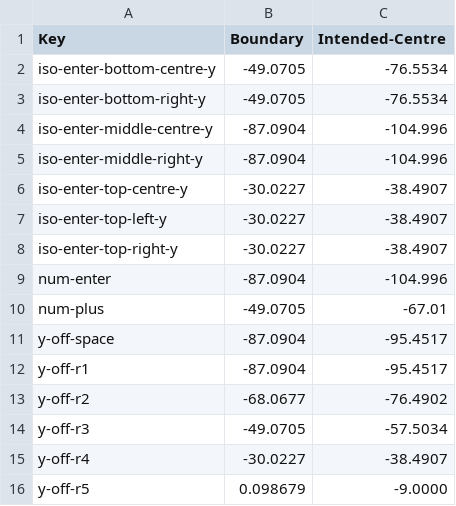
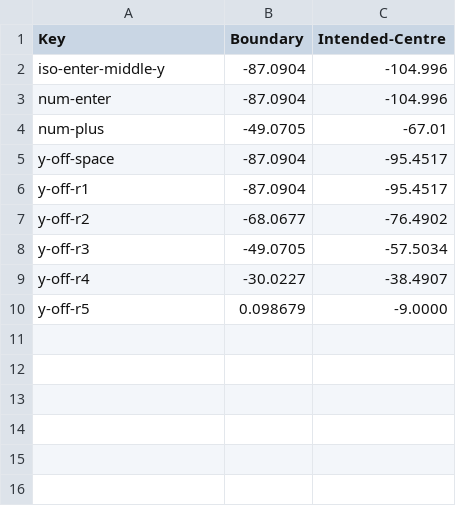
Before and after one commit to TheSignPainter98/adjust-keys, a CSV file: profiles/kat/profile_data.csv, drawn as a sheet.

Commit message:
Generate iso-enter offsets from available data, support entire range of iso-enter glyph alignments

```diff
--- a/profiles/kat/profile_data.csv
+++ b/profiles/kat/profile_data.csv
@@ -1,9 +1,3 @@
 Key,Boundary,Intended-Centre
-iso-enter-bottom-centre-y,-49.0705,-76.5534
-iso-enter-bottom-right-y,-49.0705,-76.5534
-iso-enter-middle-centre-y,-87.0904,-104.996
-iso-enter-middle-right-y,-87.0904,-104.996
-iso-enter-top-centre-y,-30.0227,-38.4907
-iso-enter-top-left-y,-30.0227,-38.4907
-iso-enter-top-right-y,-30.0227,-38.4907
+iso-enter-middle-y,-87.0904,-104.996
 num-enter,-87.0904,-104.996
```
Also changed, not shown: 5 other files.
